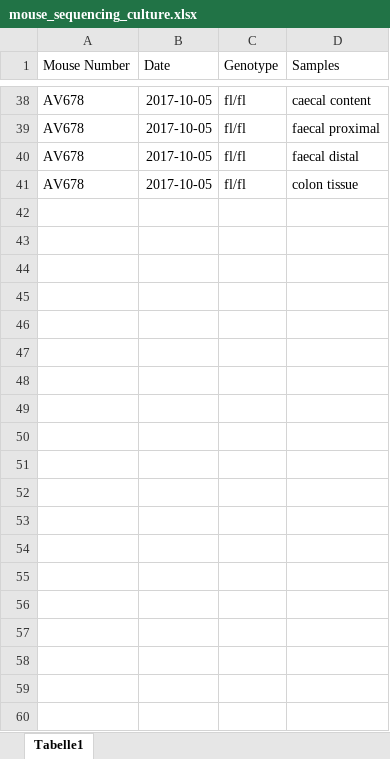
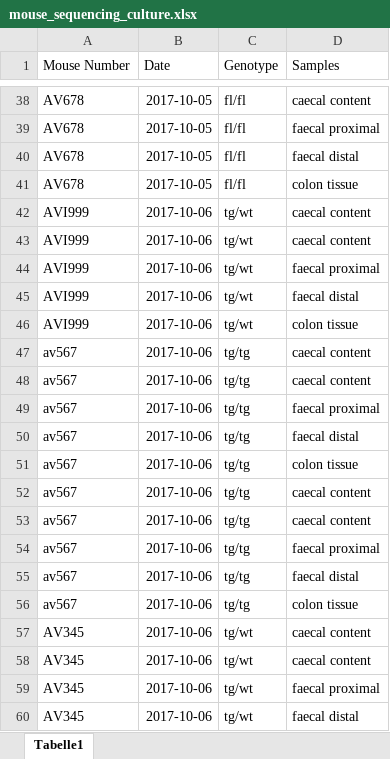
Before and after one commit to adamsorbie/Molecular-Biology-tools-, an Excel workbook: mice_records/mouse_sequencing_culture.xlsx, sheet Tabelle1, drawn as a sheet; only a part is shown, gaps mark what is left out; values as stored, in another font and other column widths than the file's, no borders; the diff covers the shown part only; the diff names each change by its address in the sheet, - before the commit and + after, or states it on an @@ line.

```diff
--- a/mice_records/mouse_sequencing_culture.xlsx (sheet Tabelle1)
+++ b/mice_records/mouse_sequencing_culture.xlsx (sheet Tabelle1)
+row 42: AVI999 | 2017-10-06 | tg/wt | caecal content
+row 43: AVI999 | 2017-10-06 | tg/wt | caecal content
+row 44: AVI999 | 2017-10-06 | tg/wt | faecal proximal
+row 45: AVI999 | 2017-10-06 | tg/wt | faecal distal
+row 46: AVI999 | 2017-10-06 | tg/wt | colon tissue
+row 47: av567 | 2017-10-06 | tg/tg | caecal content
+row 48: av567 | 2017-10-06 | tg/tg | caecal content
+row 49: av567 | 2017-10-06 | tg/tg | faecal proximal
+row 50: av567 | 2017-10-06 | tg/tg | faecal distal
+row 51: av567 | 2017-10-06 | tg/tg | colon tissue
+row 52: av567 | 2017-10-06 | tg/tg | caecal content
+row 53: av567 | 2017-10-06 | tg/tg | caecal content
+row 54: av567 | 2017-10-06 | tg/tg | faecal proximal
+row 55: av567 | 2017-10-06 | tg/tg | faecal distal
+row 56: av567 | 2017-10-06 | tg/tg | colon tissue
+row 57: AV345 | 2017-10-06 | tg/wt | caecal content
+row 58: AV345 | 2017-10-06 | tg/wt | caecal content
+row 59: AV345 | 2017-10-06 | tg/wt | faecal proximal
+row 60: AV345 | 2017-10-06 | tg/wt | faecal distal
```
Also changed, not shown: 36 added rows elsewhere in this sheet, mice_records/histology.xlsx, mice_records/mouse_organs.xlsx, 2 other files.
